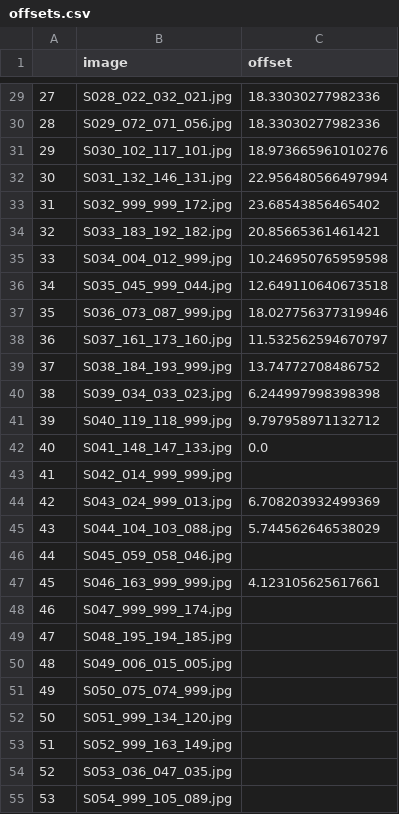
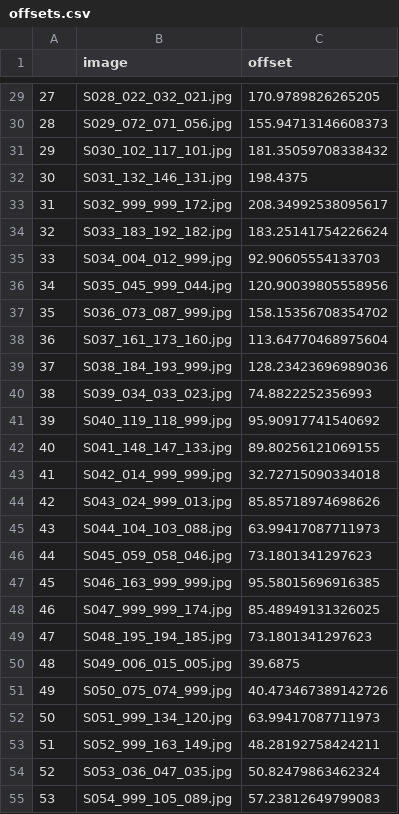
Before and after one commit to VESIT-CMPN-Projects/2023-24-TE46, a CSV file: outs/offsets.csv, drawn as a sheet; only a part is shown, gaps mark what is left out; the diff covers the shown part only.

```diff
--- a/outs/offsets.csv
+++ b/outs/offsets.csv
@@ -29,27 +29,27 @@
-27,S028_022_032_021.jpg,18.33030277982336
-28,S029_072_071_056.jpg,18.33030277982336
-29,S030_102_117_101.jpg,18.973665961010276
-30,S031_132_146_131.jpg,22.956480566497994
-31,S032_999_999_172.jpg,23.68543856465402
-32,S033_183_192_182.jpg,20.85665361461421
-33,S034_004_012_999.jpg,10.246950765959598
-34,S035_045_999_044.jpg,12.649110640673518
-35,S036_073_087_999.jpg,18.027756377319946
-36,S037_161_173_160.jpg,11.532562594670797
-37,S038_184_193_999.jpg,13.74772708486752
-38,S039_034_033_023.jpg,6.244997998398398
-39,S040_119_118_999.jpg,9.797958971132712
-40,S041_148_147_133.jpg,0.0
-41,S042_014_999_999.jpg,
-42,S043_024_999_013.jpg,6.708203932499369
-43,S044_104_103_088.jpg,5.744562646538029
-44,S045_059_058_046.jpg,
-45,S046_163_999_999.jpg,4.123105625617661
-46,S047_999_999_174.jpg,
-47,S048_195_194_185.jpg,
-48,S049_006_015_005.jpg,
-49,S050_075_074_999.jpg,
-50,S051_999_134_120.jpg,
-51,S052_999_163_149.jpg,
-52,S053_036_047_035.jpg,
-53,S054_999_105_089.jpg,
+27,S028_022_032_021.jpg,170.9789826265205
+28,S029_072_071_056.jpg,155.94713146608373
+29,S030_102_117_101.jpg,181.35059708338432
+30,S031_132_146_131.jpg,198.4375
+31,S032_999_999_172.jpg,208.34992538095617
+32,S033_183_192_182.jpg,183.25141754226624
+33,S034_004_012_999.jpg,92.90605554133703
+34,S035_045_999_044.jpg,120.90039805558956
+35,S036_073_087_999.jpg,158.15356708354702
+36,S037_161_173_160.jpg,113.64770468975604
+37,S038_184_193_999.jpg,128.23423696989036
+38,S039_034_033_023.jpg,74.8822252356993
+39,S040_119_118_999.jpg,95.90917741540692
+40,S041_148_147_133.jpg,89.80256121069155
+41,S042_014_999_999.jpg,32.72715090334018
+42,S043_024_999_013.jpg,85.85718974698626
+43,S044_104_103_088.jpg,63.99417087711973
+44,S045_059_058_046.jpg,73.1801341297623
+45,S046_163_999_999.jpg,95.58015696916385
+46,S047_999_999_174.jpg,85.48949131326025
+47,S048_195_194_185.jpg,73.1801341297623
+48,S049_006_015_005.jpg,39.6875
+49,S050_075_074_999.jpg,40.473467389142726
+50,S051_999_134_120.jpg,63.99417087711973
+51,S052_999_163_149.jpg,48.28192758424211
+52,S053_036_047_035.jpg,50.82479863462324
+53,S054_999_105_089.jpg,57.23812649799083
```
Also changed, not shown: 64 edited cells elsewhere in this file, outs/area.csv, 6 other files.
